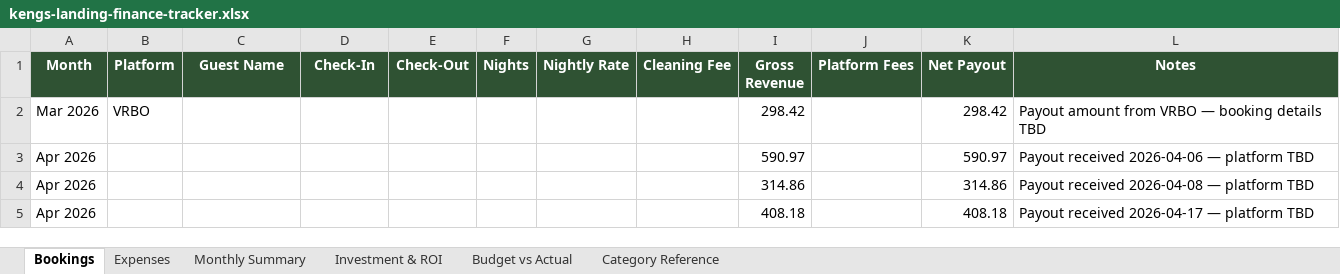
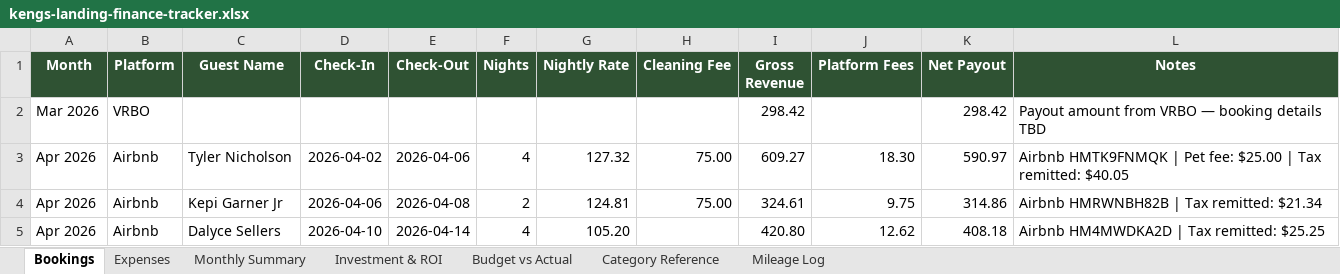
Before and after one commit to ekeng92/kengs-landing, an Excel workbook: finances/kengs-landing-finance-tracker.xlsx, sheet Bookings, drawn as a sheet; values as stored, in another font and other column widths than the file's, no borders; removed rows and columns are numbered as before the commit, all else as after; the diff names each change by its address in the sheet, - before the commit and + after, or states it on an @@ line.

Commit message:
Add finance import tools and populate tracker
- Airbnb CSV import skill + script (auto-detect, dedup, stub enrichment)
- Bank statement import script (Robinhood CC categorization with vendor map)
- Mileage log generator (reconstructs trips from CC location data)
- Finance tracker: 4 bookings, 69 expenses, 20-trip mileage log
- Dashboard HTML for visual finance overview

```diff
--- a/finances/kengs-landing-finance-tracker.xlsx (sheet Bookings)
+++ b/finances/kengs-landing-finance-tracker.xlsx (sheet Bookings)
+sheet tab: Mileage Log
-row 3: Apr 2026 |  |  |  |  |  |  |  | 590.97 |  | 590.97 | Payout received 2026-04-06 — platform TBD
-row 4: Apr 2026 |  |  |  |  |  |  |  | 314.86 |  | 314.86 | Payout received 2026-04-08 — platform TBD
-row 5: Apr 2026 |  |  |  |  |  |  |  | 408.18 |  | 408.18 | Payout received 2026-04-17 — platform TBD
+row 3: Apr 2026 | Airbnb | Tyler Nicholson | 2026-04-02 | 2026-04-06 | 4 | 127.32 | 75.00 | 609.27 | 18.30 | 590.97 | Airbnb HMTK9FNMQK | Pet fee: $25.00 | Tax remitted: $40.05
+row 4: Apr 2026 | Airbnb | Kepi Garner Jr | 2026-04-06 | 2026-04-08 | 2 | 124.81 | 75.00 | 324.61 | 9.75 | 314.86 | Airbnb HMRWNBH82B | Tax remitted: $21.34
+row 5: Apr 2026 | Airbnb | Dalyce Sellers | 2026-04-10 | 2026-04-14 | 4 | 105.20 |  | 420.80 | 12.62 | 408.18 | Airbnb HM4MWDKA2D | Tax remitted: $25.25
```
Also changed, not shown: sheet Expenses, sheet Budget vs Actual, sheet Investment & ROI, 6 other files.
